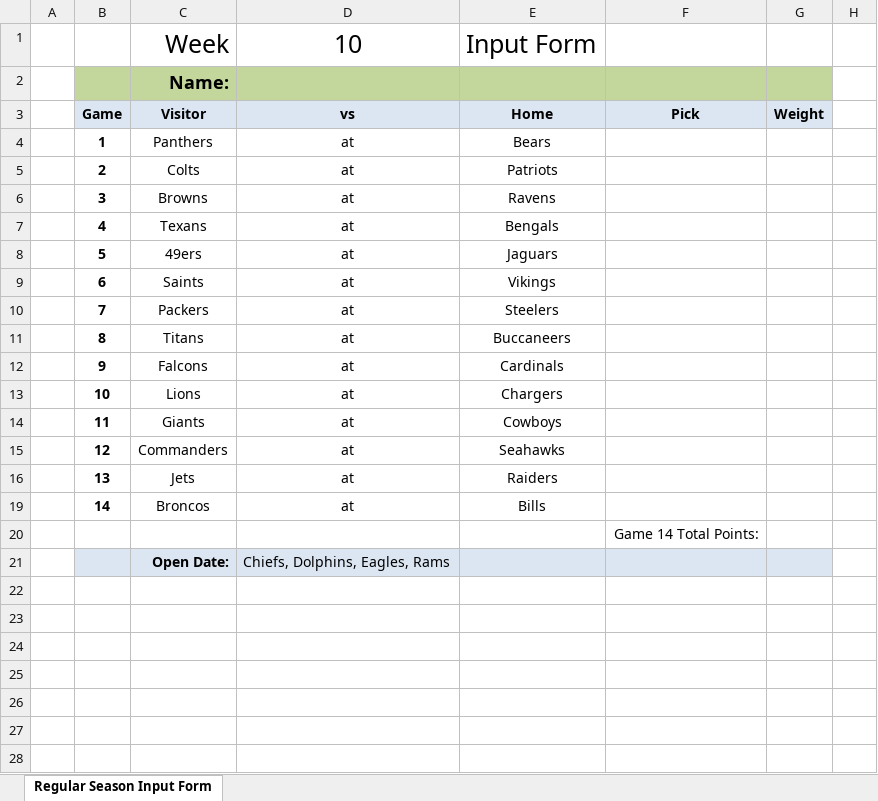
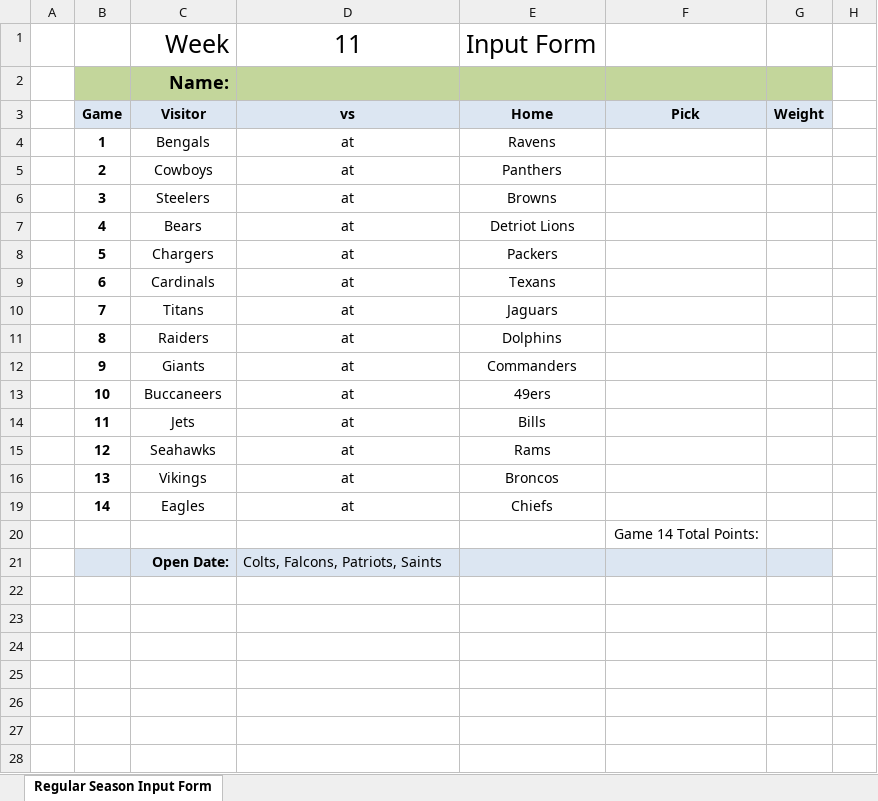
Before and after one commit to jlwebpages/fp, an Excel workbook: regular_season_inputs.xlsx, sheet Regular Season Input Form, drawn as a sheet; only a part is shown; values as stored, in another font and other column widths than the file's, no borders; conditional formats not drawn; the diff names each change by its address in the sheet, - before the commit and + after, or states it on an @@ line.

```diff
--- a/regular_season_inputs.xlsx (sheet Regular Season Input Form)
+++ b/regular_season_inputs.xlsx (sheet Regular Season Input Form)
-D1: 10
+D1: 11
-C4: Panthers
+C4: Bengals
-E4: Bears
+E4: Ravens
-C5: Colts
+C5: Cowboys
-E5: Patriots
+E5: Panthers
-C6: Browns
+C6: Steelers
-E6: Ravens
+E6: Browns
-C7: Texans
+C7: Bears
-E7: Bengals
+E7: Detriot Lions
-C8: 49ers
+C8: Chargers
-E8: Jaguars
+E8: Packers
-C9: Saints
+C9: Cardinals
-E9: Vikings
+E9: Texans
-C10: Packers
+C10: Titans
-E10: Steelers
+E10: Jaguars
-C11: Titans
+C11: Raiders
-E11: Buccaneers
+E11: Dolphins
-C12: Falcons
+C12: Giants
-E12: Cardinals
+E12: Commanders
-C13: Lions
+C13: Buccaneers
-E13: Chargers
+E13: 49ers
-C14: Giants
+C14: Jets
-E14: Cowboys
+E14: Bills
-C15: Commanders
+C15: Seahawks
-E15: Seahawks
+E15: Rams
-C16: Jets
+C16: Vikings
-E16: Raiders
+E16: Broncos
-C19: Broncos
+C19: Eagles
-E19: Bills
+E19: Chiefs
-D21: Chiefs, Dolphins, Eagles, Rams
+D21: Colts, Falcons, Patriots, Saints
```
Also changed, not shown: hidden cells, regular_season_prelim.xlsm, 3 other files.
